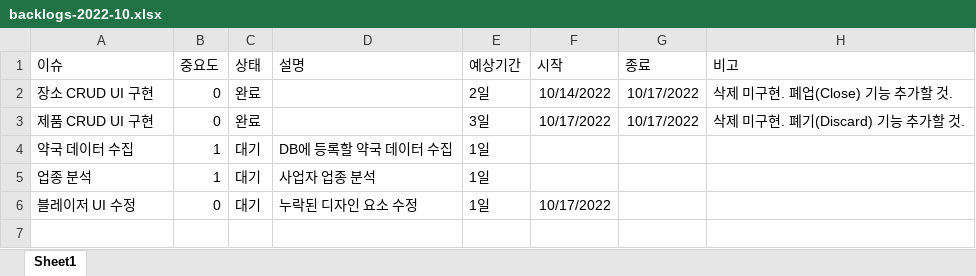
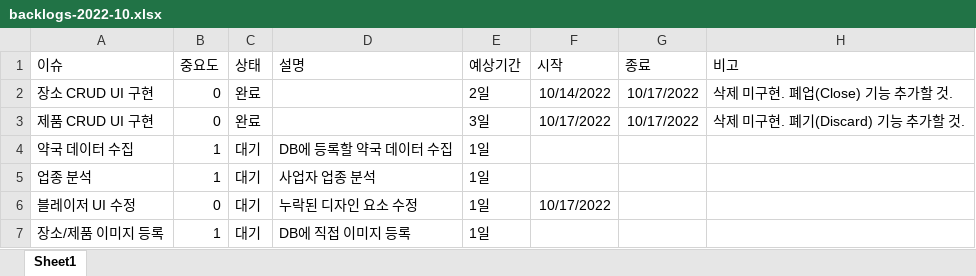
Before and after one commit to madstone290/Bridge, an Excel workbook: docs/backlogs-2022-10.xlsx, sheet Sheet1, drawn as a sheet; values as stored, in another font and other column widths than the file's, no borders; the diff names each change by its address in the sheet, - before the commit and + after, or states it on an @@ line.

```diff
--- a/docs/backlogs-2022-10.xlsx (sheet Sheet1)
+++ b/docs/backlogs-2022-10.xlsx (sheet Sheet1)
+row 7: 장소/제품 이미지 등록 | 1 | 대기 | DB에 직접 이미지 등록 | 1일
```
Also changed, not shown: 1 other file.
